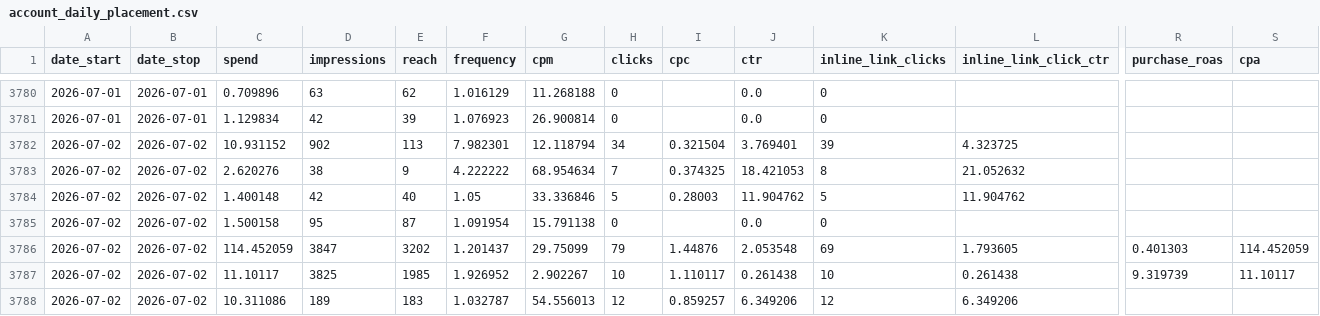
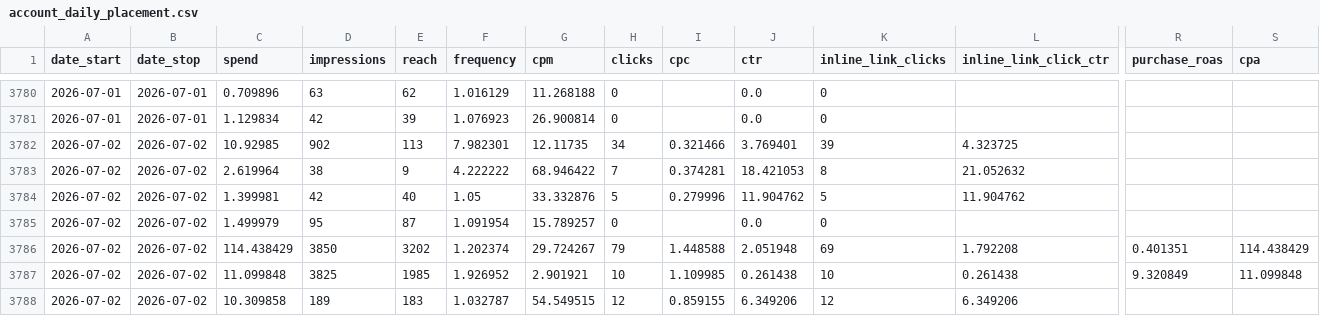
Before and after one commit to gideonscha/notmyfault, a CSV file: data/meta/account_daily_placement.csv, drawn as a sheet; only a part is shown, gaps mark what is left out; the diff covers the shown part only; the diff names each change by its address in the sheet, - before the commit and + after, or states it on an @@ line.

```diff
--- a/data/meta/account_daily_placement.csv
+++ b/data/meta/account_daily_placement.csv
-C3782 (spend): 10.931152
+C3782 (spend): 10.92985
-G3782 (cpm): 12.118794
+G3782 (cpm): 12.11735
-I3782 (cpc): 0.321504
+I3782 (cpc): 0.321466
-C3783 (spend): 2.620276
+C3783 (spend): 2.619964
-G3783 (cpm): 68.954634
+G3783 (cpm): 68.946422
-I3783 (cpc): 0.374325
+I3783 (cpc): 0.374281
-C3784 (spend): 1.400148
+C3784 (spend): 1.399981
-G3784 (cpm): 33.336846
+G3784 (cpm): 33.332876
-I3784 (cpc): 0.28003
+I3784 (cpc): 0.279996
-C3785 (spend): 1.500158
+C3785 (spend): 1.499979
-G3785 (cpm): 15.791138
+G3785 (cpm): 15.789257
-C3786 (spend): 114.452059
+C3786 (spend): 114.438429
-D3786 (impressions): 3847
+D3786 (impressions): 3850
-F3786 (frequency): 1.201437
+F3786 (frequency): 1.202374
-G3786 (cpm): 29.75099
+G3786 (cpm): 29.724267
-I3786 (cpc): 1.44876
+I3786 (cpc): 1.448588
-J3786 (ctr): 2.053548
+J3786 (ctr): 2.051948
-L3786 (inline_link_click_ctr): 1.793605
+L3786 (inline_link_click_ctr): 1.792208
-R3786 (purchase_roas): 0.401303
+R3786 (purchase_roas): 0.401351
-S3786 (cpa): 114.452059
+S3786 (cpa): 114.438429
-C3787 (spend): 11.10117
+C3787 (spend): 11.099848
-G3787 (cpm): 2.902267
+G3787 (cpm): 2.901921
-I3787 (cpc): 1.110117
+I3787 (cpc): 1.109985
-R3787 (purchase_roas): 9.319739
+R3787 (purchase_roas): 9.320849
-S3787 (cpa): 11.10117
+S3787 (cpa): 11.099848
-C3788 (spend): 10.311086
+C3788 (spend): 10.309858
-G3788 (cpm): 54.556013
+G3788 (cpm): 54.549515
-I3788 (cpc): 0.859257
+I3788 (cpc): 0.859155
```
Also changed, not shown: 1 added row, 1 removed row and 37 edited cells elsewhere in this file, data/meta/account_daily.csv, data/meta/account_daily_demo.csv, 8 other files.
